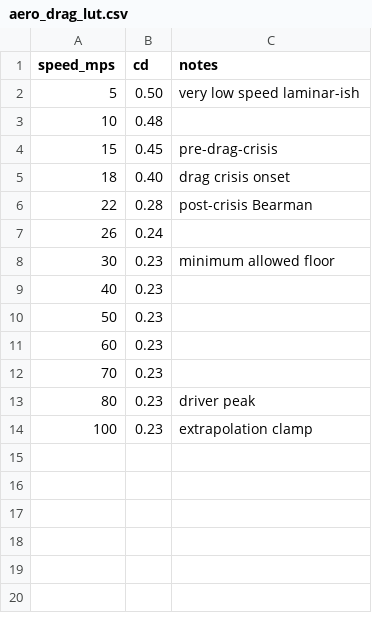
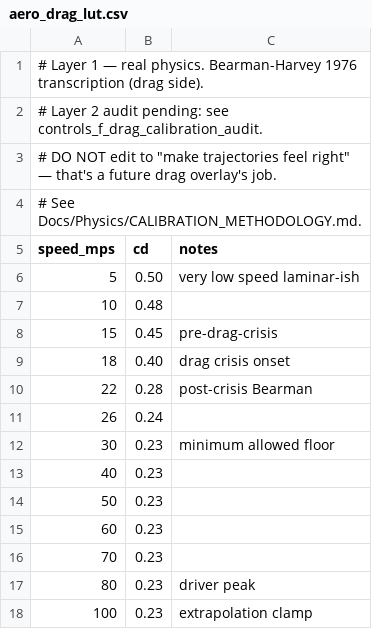
Before and after one commit to cesarguarinoni/Golfin-Redux, a CSV file: Assets/Resources/Physics/aero_drag_lut.csv, drawn as a sheet.

```diff
--- a/Assets/Resources/Physics/aero_drag_lut.csv
+++ b/Assets/Resources/Physics/aero_drag_lut.csv
@@ -1 +1,5 @@
+# Layer 1 — real physics. Bearman-Harvey 1976 transcription (drag side).
+# Layer 2 audit pending: see controls_f_drag_calibration_audit.
+# DO NOT edit to "make trajectories feel right" — that's a future drag overlay's job.
+# See Docs/Physics/CALIBRATION_METHODOLOGY.md.
 speed_mps,cd,notes
```
Also changed, not shown: Assets/Resources/Physics/aero.csv, Assets/Resources/Physics/aero_lift_lut.csv, 23 other files.
